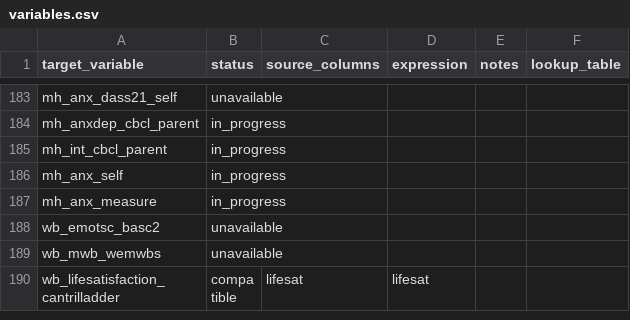
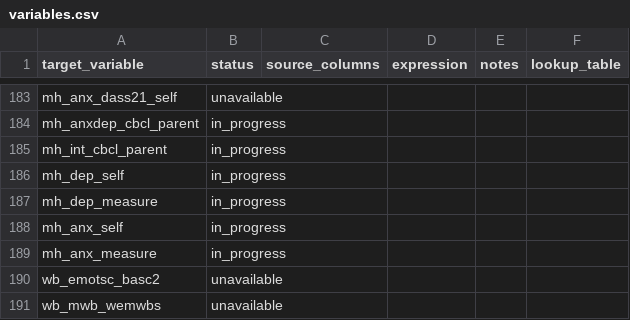
Before and after one commit to Motivation-and-Behaviour/bigger_picture, a CSV file: harmonisation/datasets/BPIPD-1528/variables.csv, drawn as a sheet; only a part is shown, gaps mark what is left out; the shorter side is filled out with more unchanged rows; the diff names each change by its address in the sheet, - before the commit and + after, or states it on an @@ line.

```diff
--- a/harmonisation/datasets/BPIPD-1528/variables.csv
+++ b/harmonisation/datasets/BPIPD-1528/variables.csv
+row 186: mh_dep_self | in_progress
+row 187: mh_dep_measure | in_progress
```
Also changed, not shown: harmonisation/dataschema.csv, harmonisation/datasets/BPIPD-1629/variables.csv, 13 other files.
